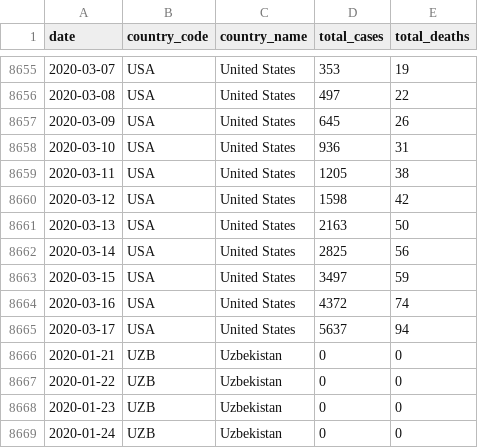
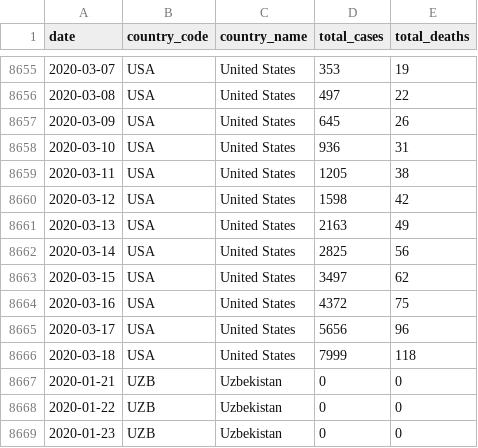
Before and after one commit to covid19-data/covid19-data, a CSV file: output/cases/cases_WHO_WP.csv, drawn as a sheet; only a part is shown, gaps mark what is left out; the shorter side is filled out with more unchanged rows.

Commit message:
wikipedia table crawler

```diff
--- a/output/cases/cases_WHO_WP.csv
+++ b/output/cases/cases_WHO_WP.csv
@@ -8660,7 +8660,8 @@ date,country_code,country_name,total_cases,total_deaths
 2020-03-12,USA,United States,1598,42
-2020-03-13,USA,United States,2163,50
+2020-03-13,USA,United States,2163,49
 2020-03-14,USA,United States,2825,56
-2020-03-15,USA,United States,3497,59
-2020-03-16,USA,United States,4372,74
-2020-03-17,USA,United States,5637,94
+2020-03-15,USA,United States,3497,62
+2020-03-16,USA,United States,4372,75
+2020-03-17,USA,United States,5656,96
+2020-03-18,USA,United States,7999,118
 2020-01-21,UZB,Uzbekistan,0,0
```
Also changed, not shown: 5 other files.
